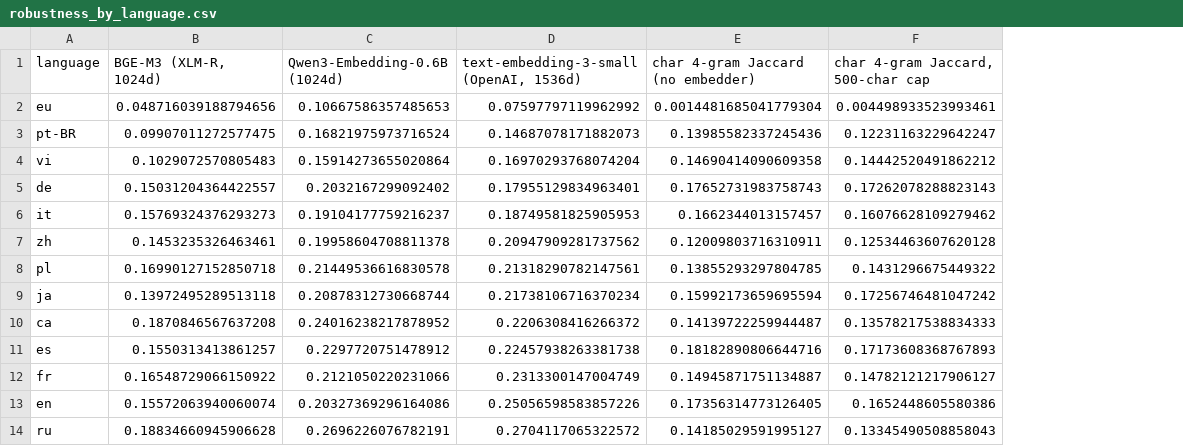
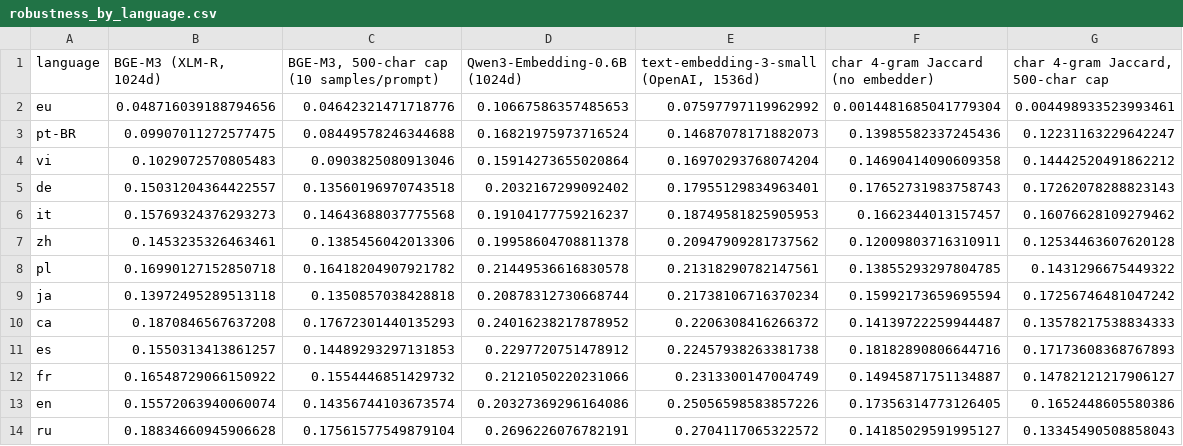
Before and after one commit to xaverdavey/multilingual-artificial-hivemind, a CSV file: results/robustness/robustness_by_language.csv, drawn as a sheet; the diff names each change by its address in the sheet, - before the commit and + after, or states it on an @@ line.

```diff
--- a/results/robustness/robustness_by_language.csv
+++ b/results/robustness/robustness_by_language.csv
+column C, rows 1-14: BGE-M3, 500-char cap (10 samples/prompt) | 0.04642321471718776 | 0.08449578246344688 | 0.0903825080913046 | 0.13560196970743518 | 0.14643688037775568 | 0.1385456042013306 | 0.16418204907921782 | 0.1350857038428818 | 0.17672301440135293 | 0.14489293297131853 | 0.1554446851429732 | 0.14356744103673574 | 0.17561577549879104
```
Also changed, not shown: results/robustness/robustness_summary.csv, 15 other files.
